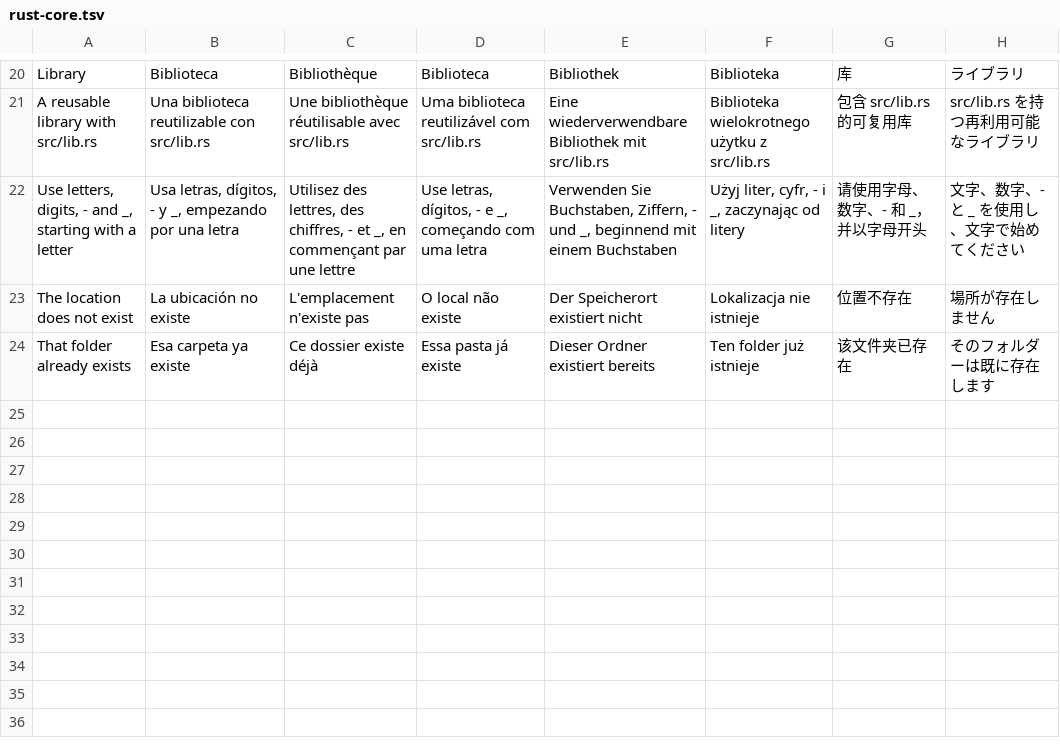
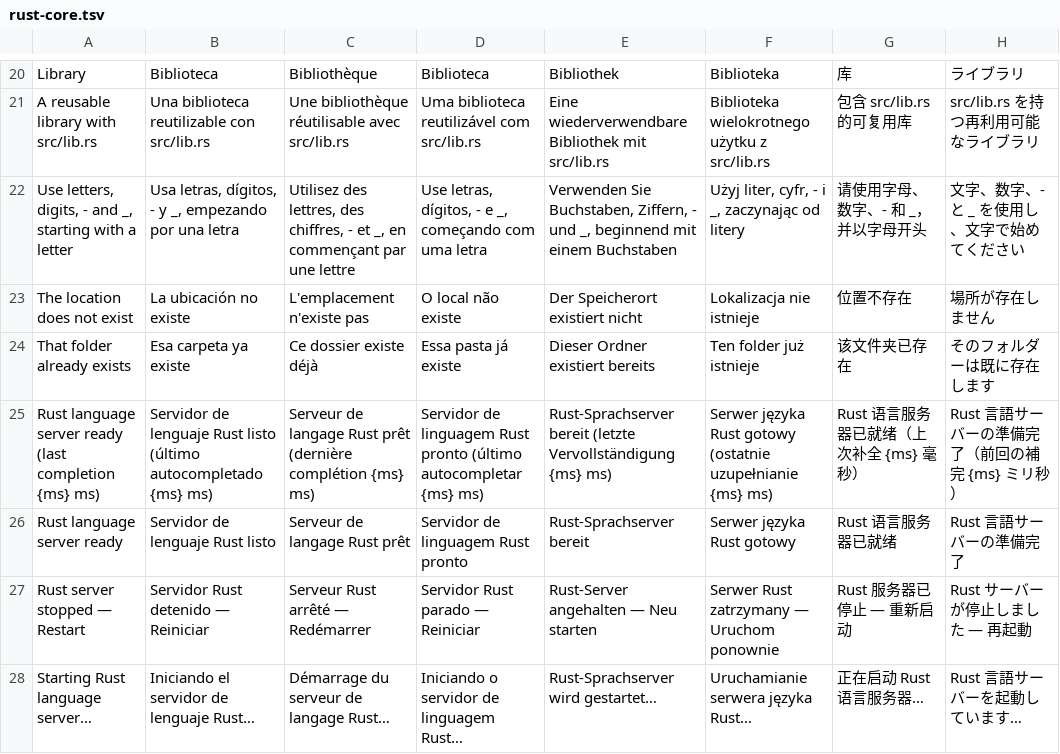
Before and after one commit to RafaelMendes1407/CrabCraft, a TSV file: scripts/i18n/rust-core.tsv, drawn as a sheet; only a part is shown, gaps mark what is left out; the diff names each change by its address in the sheet, - before the commit and + after, or states it on an @@ line.

```diff
--- a/scripts/i18n/rust-core.tsv
+++ b/scripts/i18n/rust-core.tsv
+row 25: Rust language server ready (last completion {ms} ms) | Servidor de lenguaje Rust listo (último autocompletado {ms} ms) | Serveur de langage Rust prêt (dernière complétion {ms} ms) | Servidor de linguagem Rust pronto (último autocompletar {ms} ms) | Rust-Sprachserver bereit (letzte Vervollständigung {ms} ms) | Serwer języka Rust gotowy (ostatnie uzupełnianie {ms} ms) | Rust 语言服务器已就绪（上次补全 {ms} 毫秒） | Rust 言語サーバーの準備完了（前回の補完 {ms} ミリ秒）
+row 26: Rust language server ready | Servidor de lenguaje Rust listo | Serveur de langage Rust prêt | Servidor de linguagem Rust pronto | Rust-Sprachserver bereit | Serwer języka Rust gotowy | Rust 语言服务器已就绪 | Rust 言語サーバーの準備完了
+row 27: Rust server stopped — Restart | Servidor Rust detenido — Reiniciar | Serveur Rust arrêté — Redémarrer | Servidor Rust parado — Reiniciar | Rust-Server angehalten — Neu starten | Serwer Rust zatrzymany — Uruchom ponownie | Rust 服务器已停止 — 重新启动 | Rust サーバーが停止しました — 再起動
+row 28: Starting Rust language server… | Iniciando el servidor de lenguaje Rust… | Démarrage du serveur de langage Rust… | Iniciando o servidor de linguagem Rust… | Rust-Sprachserver wird gestartet… | Uruchamianie serwera języka Rust… | 正在启动 Rust 语言服务器… | Rust 言語サーバーを起動しています…
```
Also changed, not shown: 7 other files.
